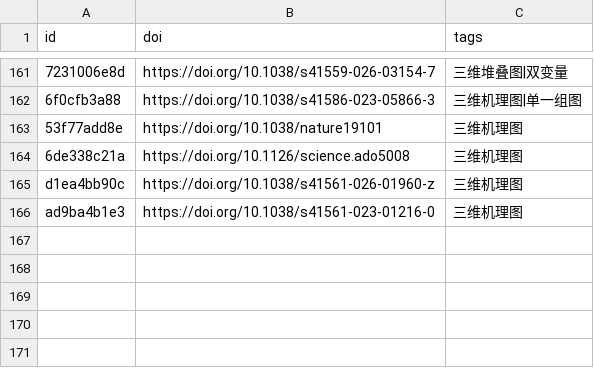
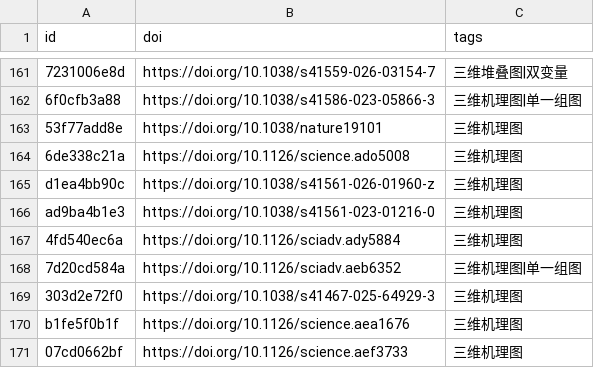
Before and after one commit to zbhgis/GeoSciPlot, a CSV file: meta/titles.csv, drawn as a sheet; only a part is shown, gaps mark what is left out; the diff names each change by its address in the sheet, - before the commit and + after, or states it on an @@ line.

```diff
--- a/meta/titles.csv
+++ b/meta/titles.csv
+row 167: 4fd540ec6a | https://doi.org/10.1126/sciadv.ady5884 | 三维机理图
+row 168: 7d20cd584a | https://doi.org/10.1126/sciadv.aeb6352 | 三维机理图|单一组图
+row 169: 303d2e72f0 | https://doi.org/10.1038/s41467-025-64929-3 | 三维机理图
+row 170: b1fe5f0b1f | https://doi.org/10.1126/science.aea1676 | 三维机理图
+row 171: 07cd0662bf | https://doi.org/10.1126/science.aef3733 | 三维机理图
```
Also changed, not shown: 11 other files.
